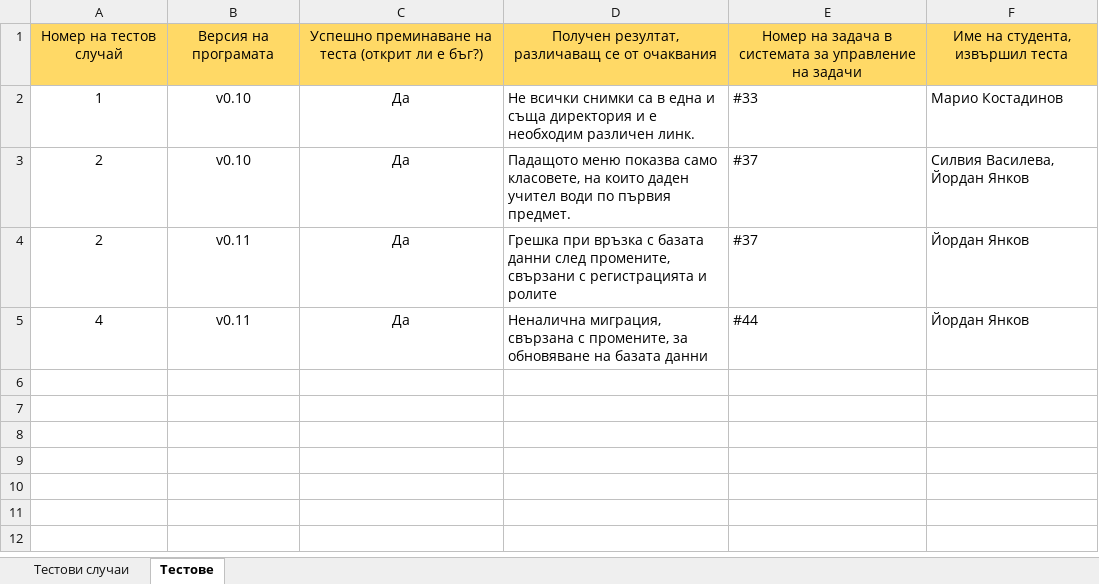
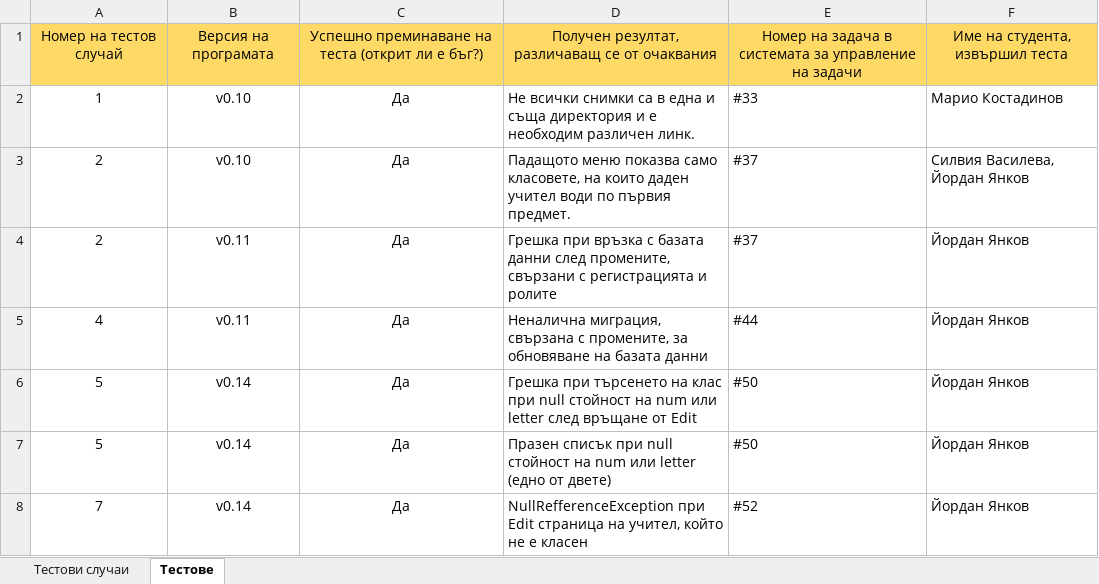
Before and after one commit to DenforO/SchoolbookRepo, an Excel workbook: documentation/test-testcases.xlsx, sheet Тестове, drawn as a sheet; values as stored, in another font and other column widths than the file's, no borders; the diff names each change by its address in the sheet, - before the commit and + after, or states it on an @@ line.

```diff
--- a/documentation/test-testcases.xlsx (sheet Тестове)
+++ b/documentation/test-testcases.xlsx (sheet Тестове)
+row 6: 5 | v0.14 | Да | Грешка при търсенето на клас при null стойност на num или letter след връщане от Edit | #50 | Йордан Янков
+row 7: 5 | v0.14 | Да | Празен списък при null стойност на num или letter (едно от двете) | #50 | Йордан Янков
+row 8: 7 | v0.14 | Да | NullRefferenceException при Edit страница на учител, който не е класен | #52 | Йордан Янков
```
Also changed, not shown: sheet Тестови случаи.
